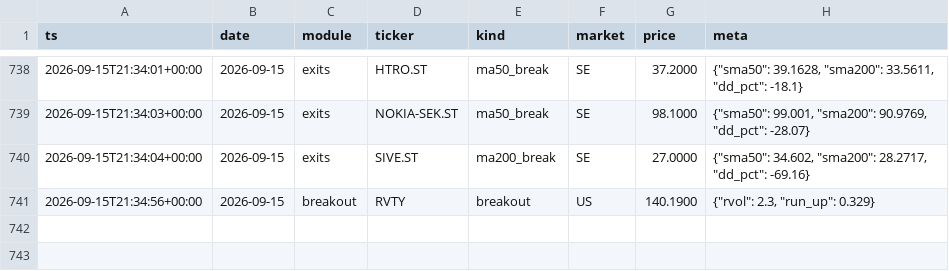
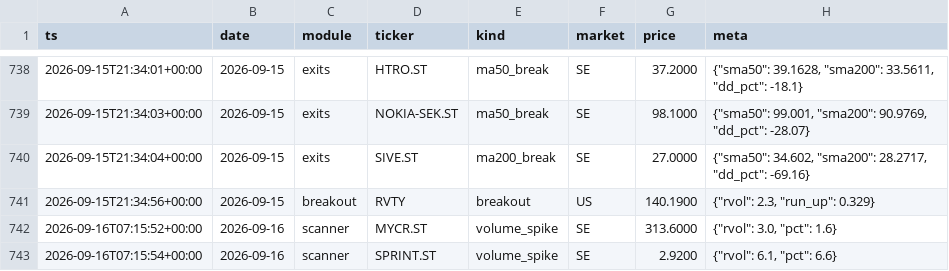
Before and after one commit to Q-stocks/borsvakt, a CSV file: log/alerts.csv, drawn as a sheet; only a part is shown, gaps mark what is left out; the diff names each change by its address in the sheet, - before the commit and + after, or states it on an @@ line.

```diff
--- a/log/alerts.csv
+++ b/log/alerts.csv
+row 742: 2026-09-16T07:15:52+00:00 | 2026-09-16 | scanner | MYCR.ST | volume_spike | SE | 313.6000 | {"rvol": 3.0, "pct": 1.6}
+row 743: 2026-09-16T07:15:54+00:00 | 2026-09-16 | scanner | SPRINT.ST | volume_spike | SE | 2.9200 | {"rvol": 6.1, "pct": 6.6}
```
Also changed, not shown: 1 other file.
